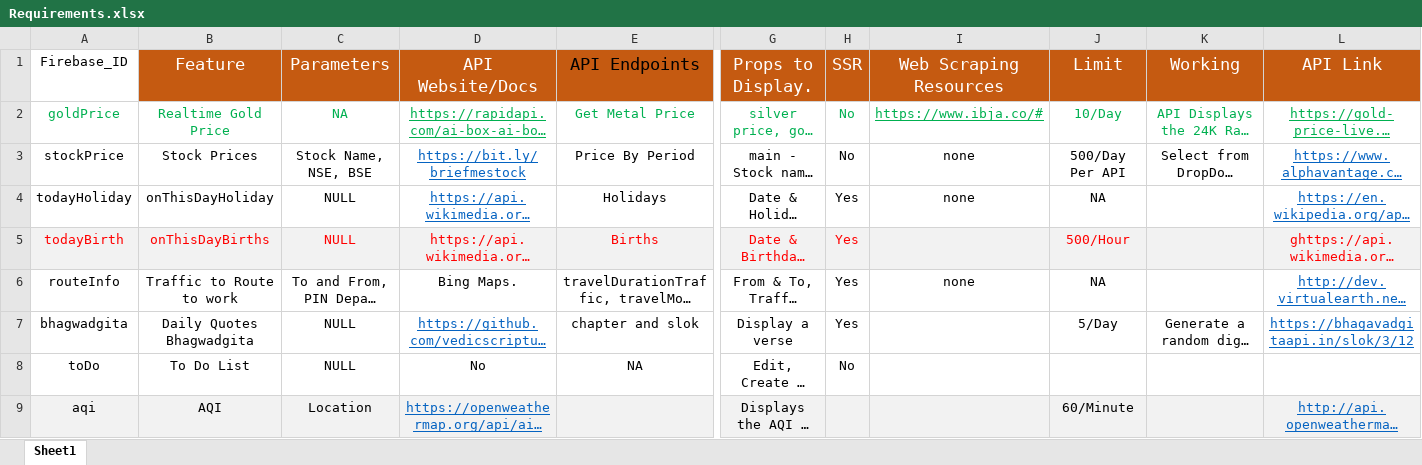
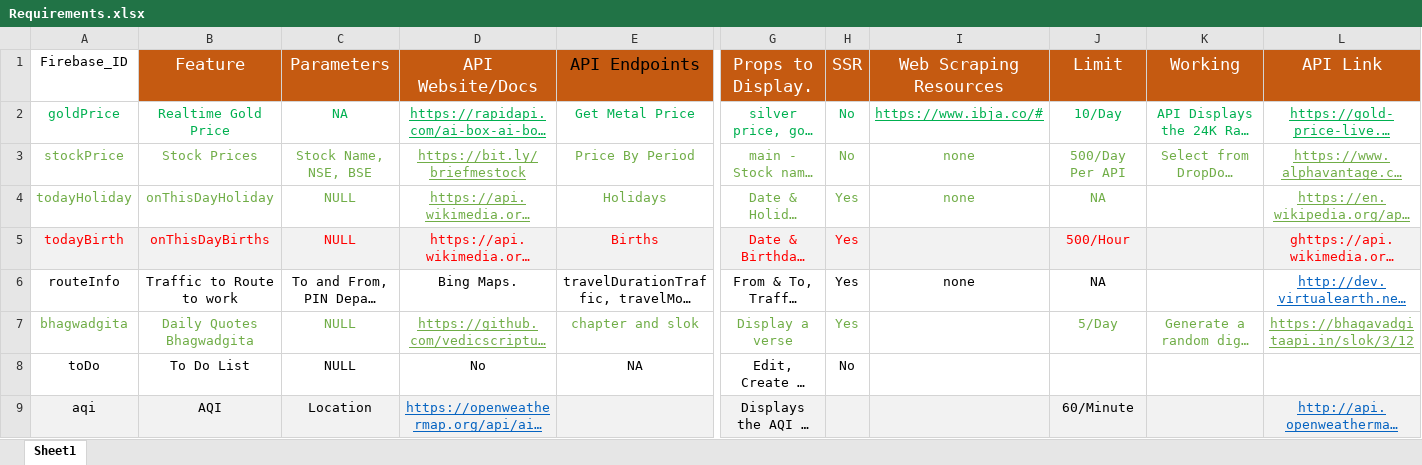
Before and after one commit to the-iter8/briefme, an Excel workbook: Requirements.xlsx, sheet Sheet1, drawn as a sheet; only a part is shown, gaps mark what is left out; long unchanged cells end in …; values as stored, in another font and other column widths than the file's, no borders; the diff covers the shown part only; the diff names each change by its address in the sheet, - before the commit and + after, or states it on an @@ line.

```diff
--- a/Requirements.xlsx (sheet Sheet1)
+++ b/Requirements.xlsx (sheet Sheet1)
-A3:C4 text colour: black
+A3:C4 text colour: #70AD47
-D3:D4 text colour: #0563C1
+D3:D4 text colour: #70AD47
-E3:E4 text colour: black
+E3:E4 text colour: #70AD47
-G3:K3 text colour: black
+G3:K3 text colour: #70AD47
-L3:L4 text colour: #0563C1
+L3:L4 text colour: #70AD47
-G4:J4 text colour: black
+G4:J4 text colour: #70AD47
-A7:C7 text colour: black
+A7:C7 text colour: #70AD47
-D7 text colour: #0563C1
+D7 text colour: #70AD47
-E7 text colour: black
+E7 text colour: #70AD47
-G7:H7 text colour: black
+G7:H7 text colour: #70AD47
-J7:K7 text colour: black
+J7:K7 text colour: #70AD47
-L7 text colour: #0563C1
+L7 text colour: #70AD47
```
Also changed, not shown: cell formats elsewhere in this sheet, 13 other files.
